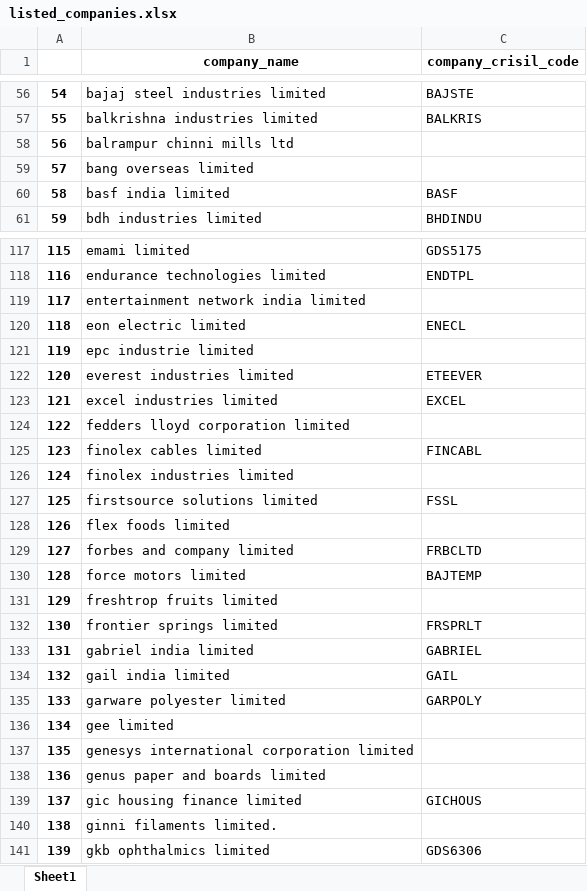
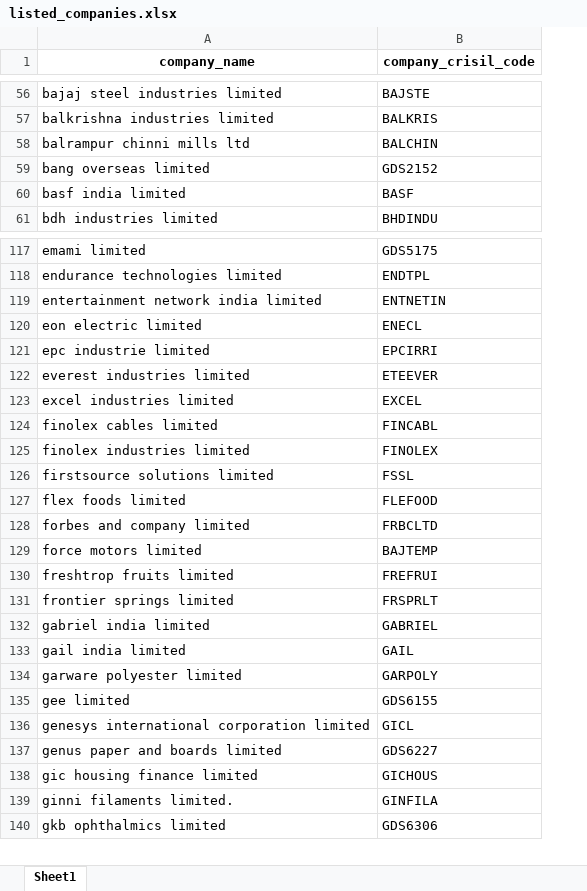
Before and after one commit to hiteshgulati/ratingsai, an Excel workbook: data/listed_companies.xlsx, sheet Sheet1, drawn as a sheet; only a part is shown, gaps mark what is left out; values as stored, in another font and other column widths than the file's, no borders; removed rows and columns are numbered as before the commit, all else as after; the diff covers the shown part only; the diff names each change by its address in the sheet, - before the commit and + after, or states it on an @@ line.

```diff
--- a/data/listed_companies.xlsx (sheet Sheet1)
+++ b/data/listed_companies.xlsx (sheet Sheet1)
-column A, rows 56-61: 54 | 55 | 56 | 57 | 58 | 59; rows 117-123: 115 | 116 | 117 | 118 | 119 | 120 | 121; rows 125-141: 123 | 124 | 125 | 126 | 127 | 128 | 129 | 130 | 131 | 132 | 133 | 134 | 135 | 136 | 137 | 138 | 139
-B58 (company_crisil_code): (empty)
+B58 (company_crisil_code): BALCHIN
-B59 (company_crisil_code): (empty)
+B59 (company_crisil_code): GDS2152
-B119 (company_crisil_code): (empty)
+B119 (company_crisil_code): ENTNETIN
-B121 (company_crisil_code): (empty)
+B121 (company_crisil_code): EPCIRRI
-row 124: 122 | fedders lloyd corporation limited
-B125 (company_crisil_code): (empty)
+B125 (company_crisil_code): FINOLEX
-B127 (company_crisil_code): (empty)
+B127 (company_crisil_code): FLEFOOD
-B130 (company_crisil_code): (empty)
+B130 (company_crisil_code): FREFRUI
-B135 (company_crisil_code): (empty)
+B135 (company_crisil_code): GDS6155
-B136 (company_crisil_code): (empty)
+B136 (company_crisil_code): GICL
-B137 (company_crisil_code): (empty)
+B137 (company_crisil_code): GDS6227
-B139 (company_crisil_code): (empty)
+B139 (company_crisil_code): GINFILA
```
Also changed, not shown: 1 added row, 3 removed rows and 44 edited cells elsewhere in this sheet, 1 other file.
